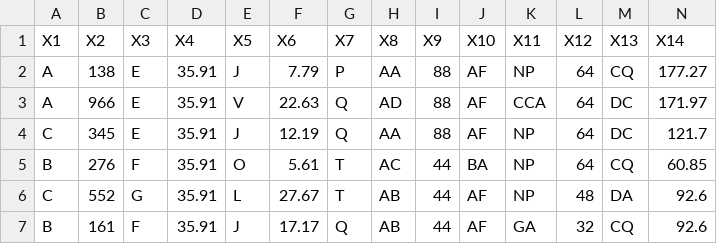
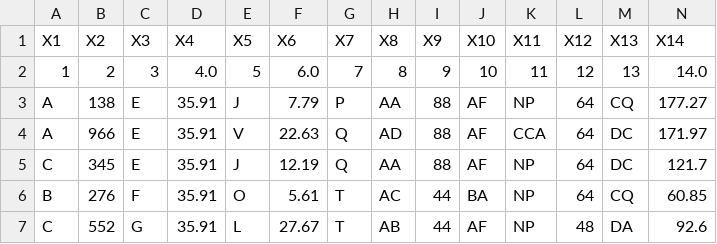
Before and after one commit to ankur-1989/ML-Challenge, a CSV file: data/challengeDataset.csv, drawn as a sheet; only a part is shown; the shorter side is filled out with more unchanged rows; rows hold the shown columns only; the diff names each change by its address in the sheet, - before the commit and + after, or states it on an @@ line.

```diff
--- a/data/challengeDataset.csv
+++ b/data/challengeDataset.csv
+row 2: 1 | 2 | 3 | 4.0 | 5 | 6.0 | 7 | 8 | 9 | 10 | 11 | 12 | 13 | 14.0
```
Also changed, not shown: 2 other files.
